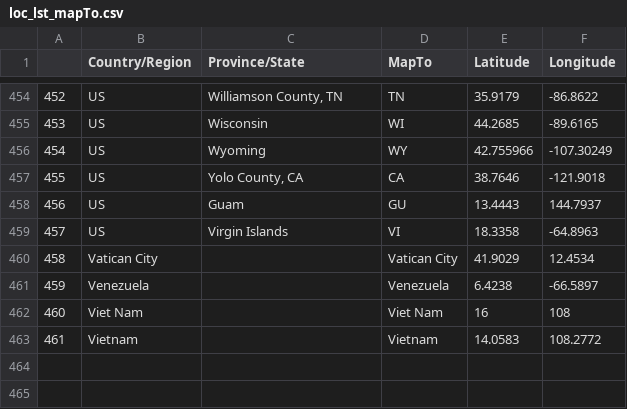
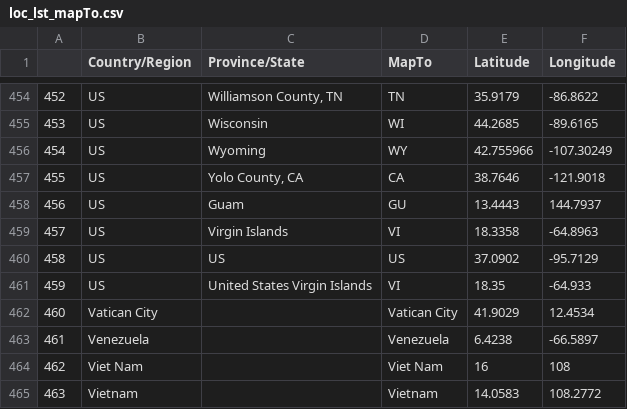
Before and after one commit to domsooch/covid19, a CSV file: data/loc_lst_mapTo.csv, drawn as a sheet; only a part is shown, gaps mark what is left out; addresses are those after the commit; the diff names each change by its address in the sheet, - before the commit and + after, or states it on an @@ line.

```diff
--- a/data/loc_lst_mapTo.csv
+++ b/data/loc_lst_mapTo.csv
+row 460: 458 | US | US | US | 37.0902 | -95.7129
+row 461: 459 | US | United States Virgin Islands | VI | 18.35 | -64.933
@@ column A renumbered from row 462 down @@
```
Also changed, not shown: data/US_latest.csv, data/loc_lst.csv, 1 other file.
